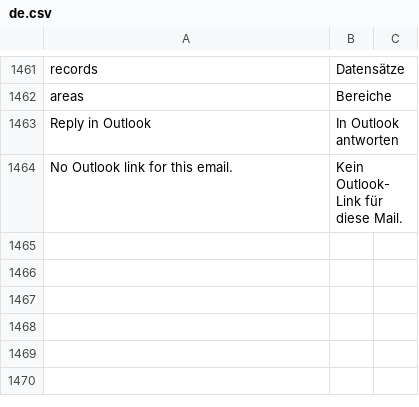
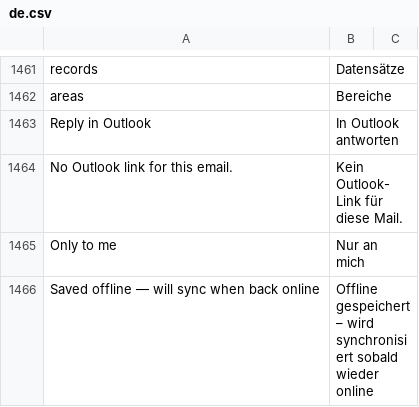
Before and after one commit to dpb97/crm, a CSV file: lcs_integrations/lcs_integrations/translations/de.csv, drawn as a sheet; only a part is shown, gaps mark what is left out; the diff names each change by its address in the sheet, - before the commit and + after, or states it on an @@ line.

```diff
--- a/lcs_integrations/lcs_integrations/translations/de.csv
+++ b/lcs_integrations/lcs_integrations/translations/de.csv
+row 1465: Only to me | Nur an mich
+row 1466: Saved offline — will sync when back online | Offline gespeichert – wird synchronisiert sobald wieder online
```
Also changed, not shown: 2 other files.
